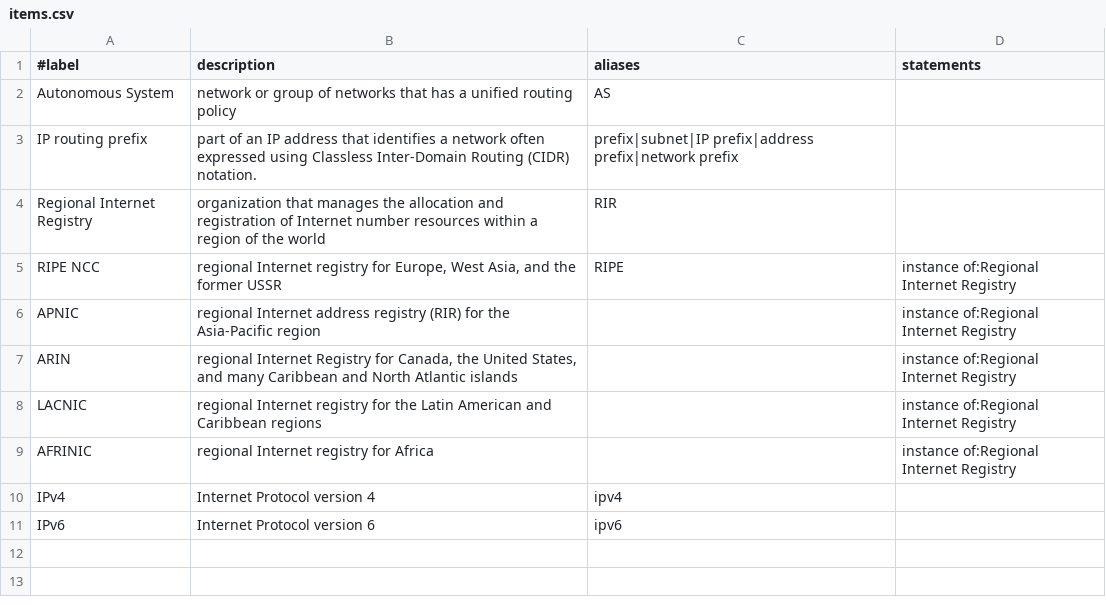
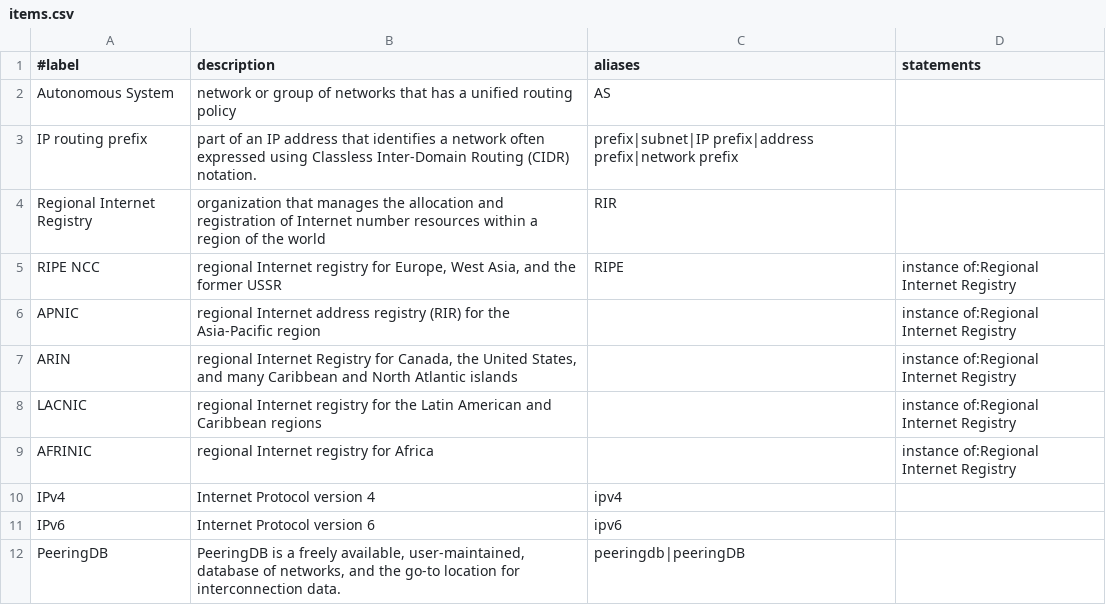
Before and after one commit to InternetHealthReport/internet-yellow-pages, a CSV file: basic/items.csv, drawn as a sheet.

```diff
--- a/basic/items.csv
+++ b/basic/items.csv
@@ -11 +11,2 @@ IPv4, "Internet Protocol version 4",ipv4,
 IPv6, "Internet Protocol version 6",ipv6,
+PeeringDB, "PeeringDB is a freely available, user-maintained, database of networks, and the go-to location for interconnection data.",peeringdb|peeringDB,
```
Also changed, not shown: basic/properties.csv, 3 other files.
